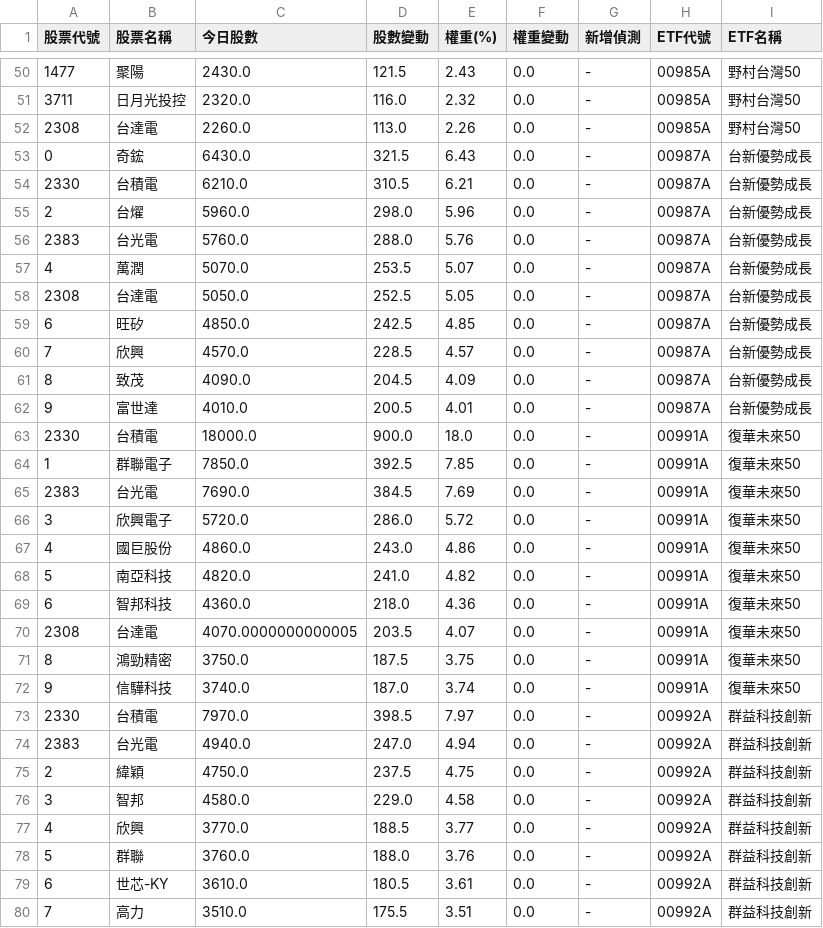
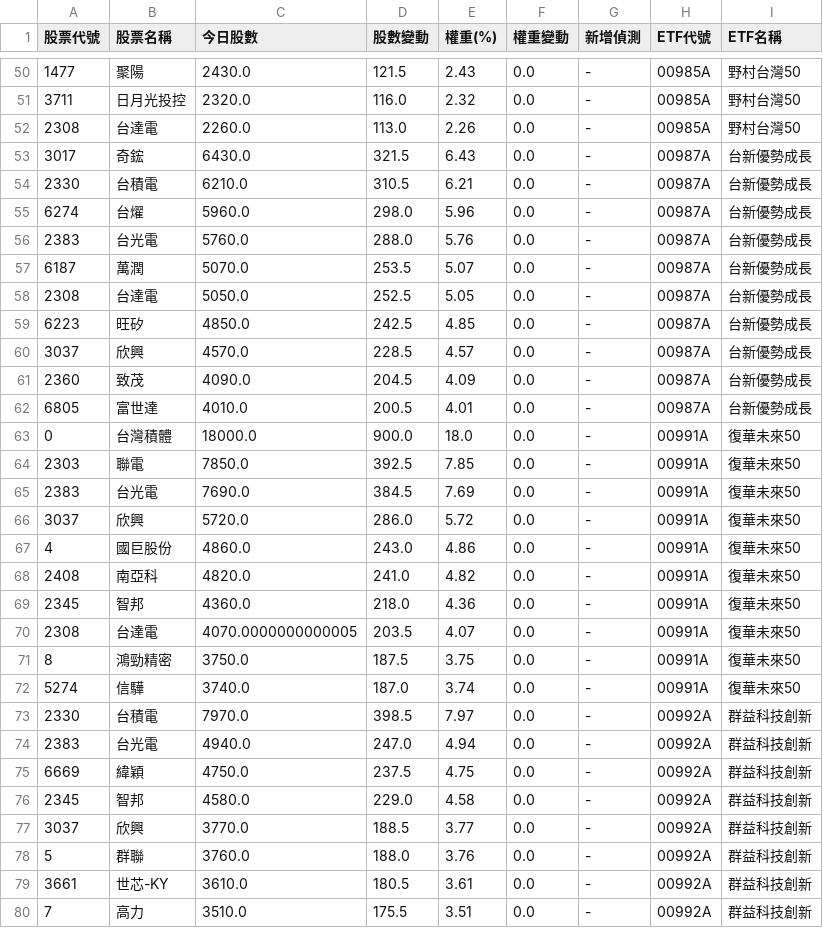
Before and after one commit to caesar263/my-etf-tracker, a CSV file: final_analysis.csv, drawn as a sheet; only a part is shown, gaps mark what is left out; the diff covers the shown part only.

```diff
--- a/final_analysis.csv
+++ b/final_analysis.csv
@@ -52,29 +52,29 @@
 2308,台達電,2260.0,113.0,2.26,0.0,-,00985A,野村台灣50
-0,奇鋐,6430.0,321.5,6.43,0.0,-,00987A,台新優勢成長
+3017,奇鋐,6430.0,321.5,6.43,0.0,-,00987A,台新優勢成長
 2330,台積電,6210.0,310.5,6.21,0.0,-,00987A,台新優勢成長
-2,台燿,5960.0,298.0,5.96,0.0,-,00987A,台新優勢成長
+6274,台燿,5960.0,298.0,5.96,0.0,-,00987A,台新優勢成長
 2383,台光電,5760.0,288.0,5.76,0.0,-,00987A,台新優勢成長
-4,萬潤,5070.0,253.5,5.07,0.0,-,00987A,台新優勢成長
+6187,萬潤,5070.0,253.5,5.07,0.0,-,00987A,台新優勢成長
 2308,台達電,5050.0,252.5,5.05,0.0,-,00987A,台新優勢成長
-6,旺矽,4850.0,242.5,4.85,0.0,-,00987A,台新優勢成長
-7,欣興,4570.0,228.5,4.57,0.0,-,00987A,台新優勢成長
-8,致茂,4090.0,204.5,4.09,0.0,-,00987A,台新優勢成長
-9,富世達,4010.0,200.5,4.01,0.0,-,00987A,台新優勢成長
-2330,台積電,18000.0,900.0,18.0,0.0,-,00991A,復華未來50
-1,群聯電子,7850.0,392.5,7.85,0.0,-,00991A,復華未來50
+6223,旺矽,4850.0,242.5,4.85,0.0,-,00987A,台新優勢成長
+3037,欣興,4570.0,228.5,4.57,0.0,-,00987A,台新優勢成長
+2360,致茂,4090.0,204.5,4.09,0.0,-,00987A,台新優勢成長
+6805,富世達,4010.0,200.5,4.01,0.0,-,00987A,台新優勢成長
+0,台灣積體,18000.0,900.0,18.0,0.0,-,00991A,復華未來50
+2303,聯電,7850.0,392.5,7.85,0.0,-,00991A,復華未來50
 2383,台光電,7690.0,384.5,7.69,0.0,-,00991A,復華未來50
-3,欣興電子,5720.0,286.0,5.72,0.0,-,00991A,復華未來50
+3037,欣興,5720.0,286.0,5.72,0.0,-,00991A,復華未來50
 4,國巨股份,4860.0,243.0,4.86,0.0,-,00991A,復華未來50
-5,南亞科技,4820.0,241.0,4.82,0.0,-,00991A,復華未來50
-6,智邦科技,4360.0,218.0,4.36,0.0,-,00991A,復華未來50
+2408,南亞科,4820.0,241.0,4.82,0.0,-,00991A,復華未來50
+2345,智邦,4360.0,218.0,4.36,0.0,-,00991A,復華未來50
 2308,台達電,4070.0000000000005,203.5,4.07,0.0,-,00991A,復華未來50
 8,鴻勁精密,3750.0,187.5,3.75,0.0,-,00991A,復華未來50
-9,信驊科技,3740.0,187.0,3.74,0.0,-,00991A,復華未來50
+5274,信驊,3740.0,187.0,3.74,0.0,-,00991A,復華未來50
 2330,台積電,7970.0,398.5,7.97,0.0,-,00992A,群益科技創新
 2383,台光電,4940.0,247.0,4.94,0.0,-,00992A,群益科技創新
-2,緯穎,4750.0,237.5,4.75,0.0,-,00992A,群益科技創新
-3,智邦,4580.0,229.0,4.58,0.0,-,00992A,群益科技創新
-4,欣興,3770.0,188.5,3.77,0.0,-,00992A,群益科技創新
+6669,緯穎,4750.0,237.5,4.75,0.0,-,00992A,群益科技創新
+2345,智邦,4580.0,229.0,4.58,0.0,-,00992A,群益科技創新
+3037,欣興,3770.0,188.5,3.77,0.0,-,00992A,群益科技創新
 5,群聯,3760.0,188.0,3.76,0.0,-,00992A,群益科技創新
-6,世芯-KY,3610.0,180.5,3.61,0.0,-,00992A,群益科技創新
+3661,世芯-KY,3610.0,180.5,3.61,0.0,-,00992A,群益科技創新
 7,高力,3510.0,175.5,3.51,0.0,-,00992A,群益科技創新
```
Also changed, not shown: 51 edited cells elsewhere in this file, holdings_00985A.csv, holdings_00987A.csv, 13 other files.
